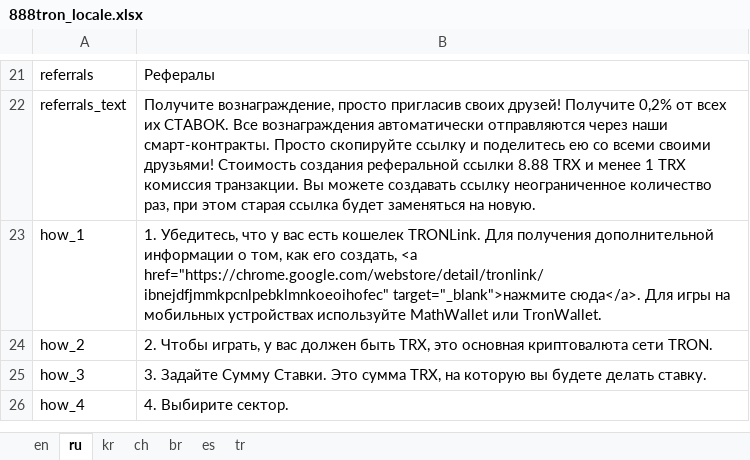
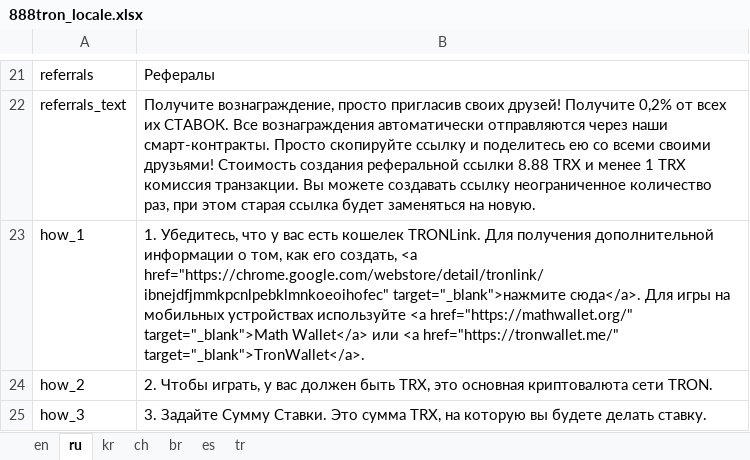
Before and after one commit to 888tron/tronGamesClient, an Excel workbook: locale/888tron_locale.xlsx, sheet ru, drawn as a sheet; only a part is shown, gaps mark what is left out; the shorter side is filled out with more unchanged rows; values as stored, in another font and other column widths than the file's, no borders; the diff names each change by its address in the sheet, - before the commit and + after, or states it on an @@ line.

Commit message:
fix locale

```diff
--- a/locale/888tron_locale.xlsx (sheet ru)
+++ b/locale/888tron_locale.xlsx (sheet ru)
-B23: …устройствах используйте MathWallet или TronWallet.
+B23: …устройствах используйте <a href="https://mathwallet.org/" target="_blank">Math Wallet</a> или <a href="https://tronwallet.me/" target="_blank">TronWallet</a>.
```
Also changed, not shown: sheet en, 4 other files.
